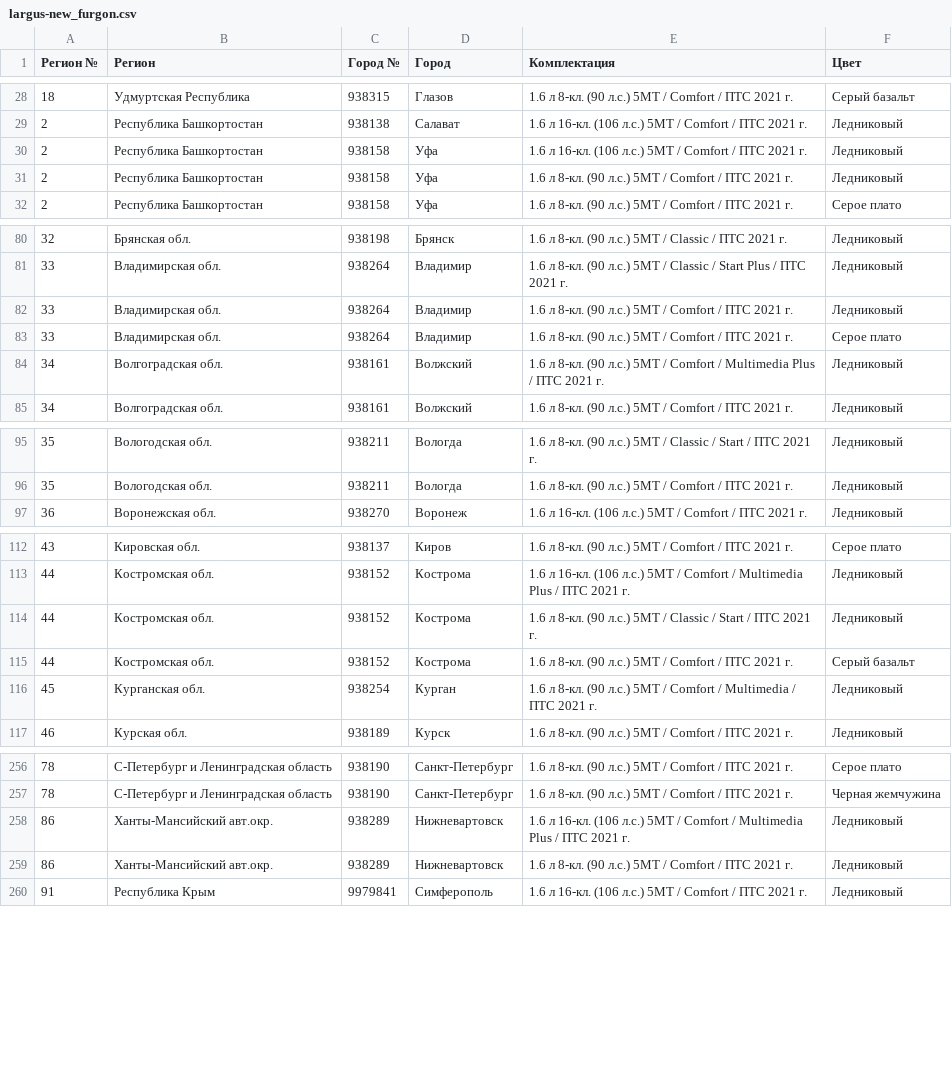
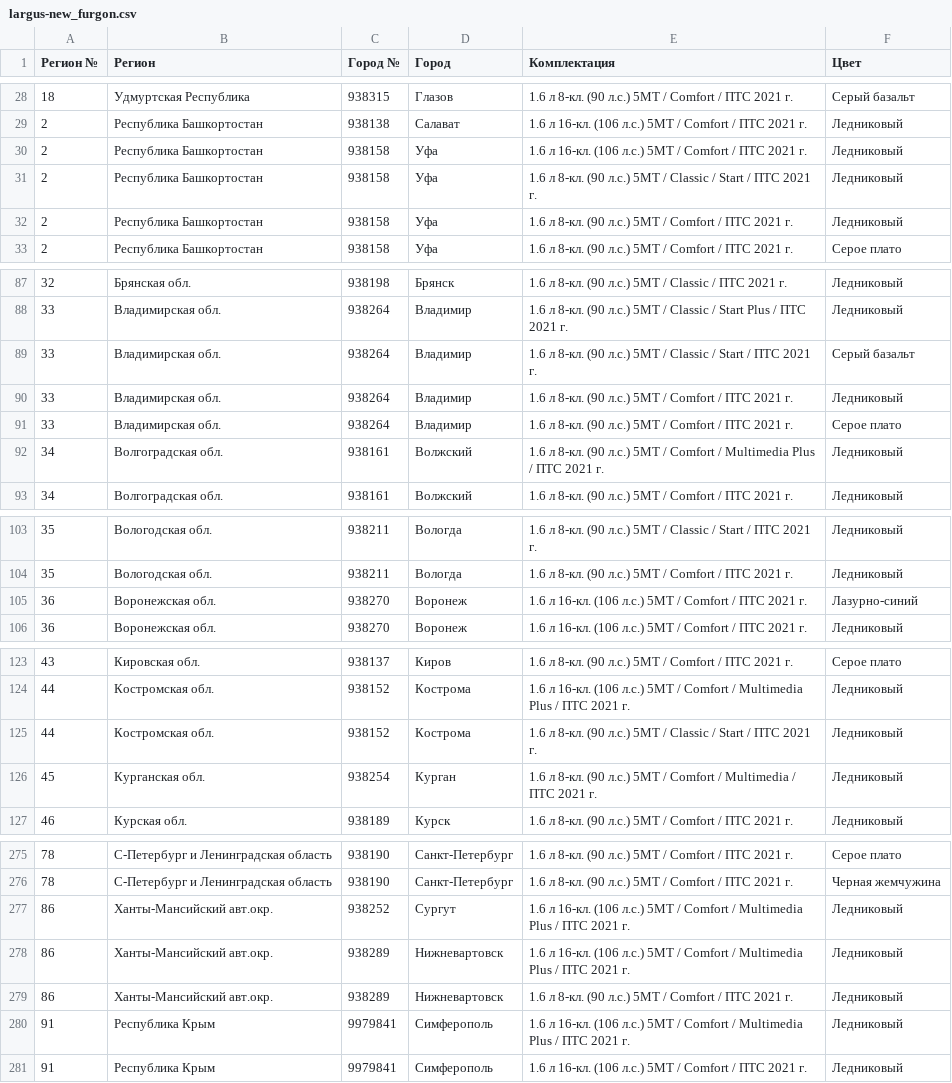
Before and after one commit to kafeg/ladacsv, a CSV file: largus-new_furgon.csv, drawn as a sheet; only a part is shown, gaps mark what is left out; removed rows and columns are numbered as before the commit, all else as after; the diff covers the shown part only; the diff names each change by its address in the sheet, - before the commit and + after, or states it on an @@ line.

```diff
--- a/largus-new_furgon.csv
+++ b/largus-new_furgon.csv
+row 31: 2 | Республика Башкортостан | 938158 | Уфа | 1.6 л 8-кл. (90 л.с.) 5МТ / Classic / Start / ПТС 2021 г. | Ледниковый
+row 89: 33 | Владимирская обл. | 938264 | Владимир | 1.6 л 8-кл. (90 л.с.) 5МТ / Classic / Start / ПТС 2021 г. | Серый базальт
+row 105: 36 | Воронежская обл. | 938270 | Воронеж | 1.6 л 16-кл. (106 л.с.) 5МТ / Comfort / ПТС 2021 г. | Лазурно-синий
-row 115: 44 | Костромская обл. | 938152 | Кострома | 1.6 л 8-кл. (90 л.с.) 5МТ / Comfort / ПТС 2021 г. | Серый базальт
+row 277: 86 | Ханты-Мансийский авт.окр. | 938252 | Сургут | 1.6 л 16-кл. (106 л.с.) 5МТ / Comfort / Multimedia Plus / ПТС 2021 г. | Ледниковый
+row 280: 91 | Республика Крым | 9979841 | Симферополь | 1.6 л 16-кл. (106 л.с.) 5МТ / Comfort / Multimedia Plus / ПТС 2021 г. | Ледниковый
```
Also changed, not shown: 19 added rows and 2 removed rows elsewhere in this file, granta_universal.csv, niva-legend_3doors.csv, 21 other files.
